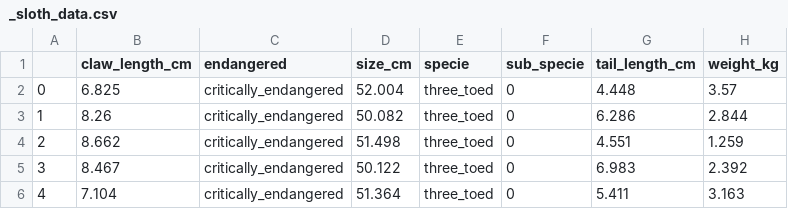
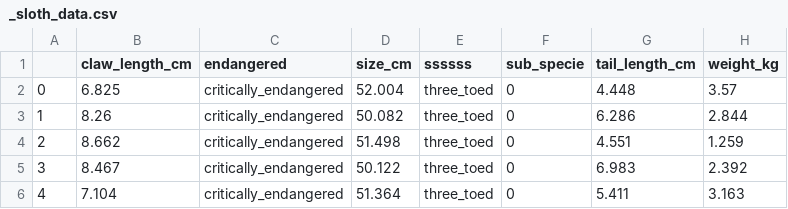
Before and after one commit to AlejandroTC/ATC_7CM1, a CSV file: DataMining/_sloth_data.csv, drawn as a sheet; only a part is shown.

```diff
--- a/DataMining/_sloth_data.csv
+++ b/DataMining/_sloth_data.csv
@@ -1,2 +1,2 @@
-,claw_length_cm,endangered,size_cm,specie,sub_specie,tail_length_cm,weight_kg
+,claw_length_cm,endangered,size_cm,ssssss,sub_specie,tail_length_cm,weight_kg
 0,6.825,critically_endangered,52.004,three_toed,0,4.448,3.57
```
Also changed, not shown: 9 other files.
